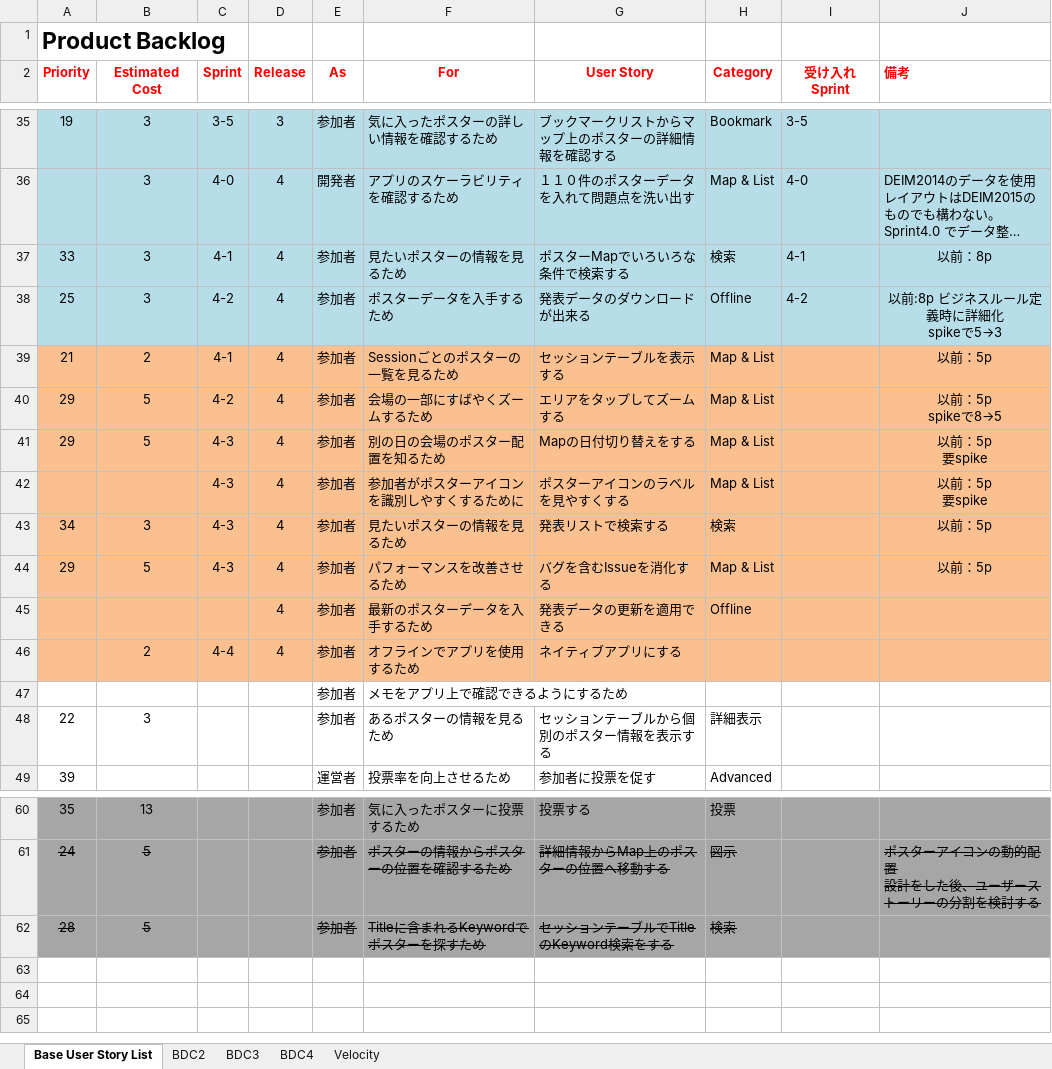
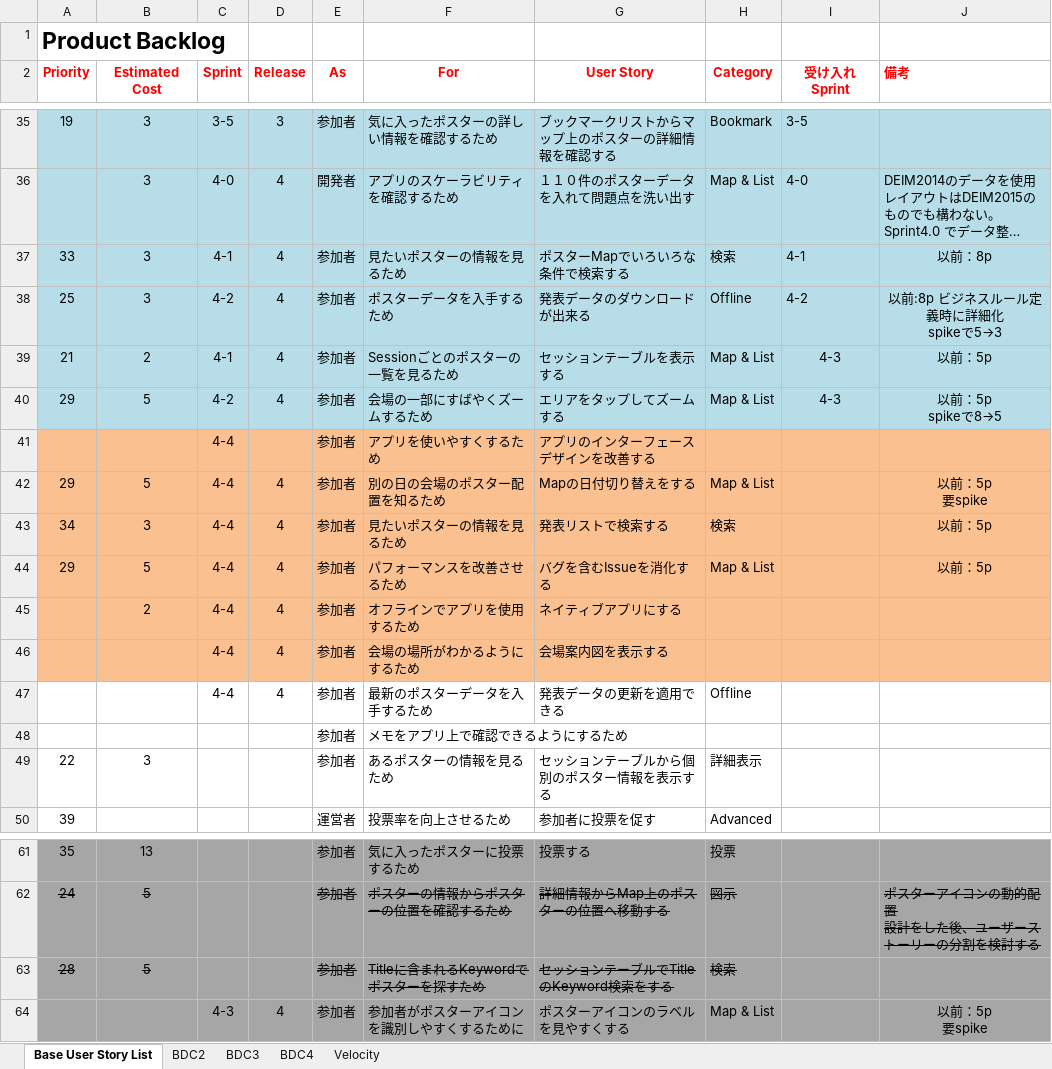
Before and after one commit to Tsukuba-SAY/documents, an Excel workbook: Product Backlog and Burndown Chart.xlsx, sheet Base User Story List, drawn as a sheet; only a part is shown, gaps mark what is left out; long unchanged cells end in …; values as stored, in another font and other column widths than the file's, no borders; removed rows and columns are numbered as before the commit, all else as after; the diff names each change by its address in the sheet, - before the commit and + after, or states it on an @@ line.

Commit message:
ユーザストーリの更新

```diff
--- a/Product Backlog and Burndown Chart.xlsx (sheet Base User Story List)
+++ b/Product Backlog and Burndown Chart.xlsx (sheet Base User Story List)
-A39:J40 fill: #FAC090
+A39:J40 fill: #B7DEE8
-I39:I40 (受け入れSprint): (empty)
+I39:I40 (受け入れSprint): 4-3
+row 41:  |  | 4-4 |  | 参加者 | アプリを使いやすくするため | アプリのインターフェースデザインを改善する
-C42 (Sprint): 4-3
+C42 (Sprint): 4-4
-C43:C44 (Sprint): 4-3
+C43:C44 (Sprint): 4-4
-row 45:  |  |  | 4 | 参加者 | 最新のポスターデータを入手するため | 発表データの更新を適用できる | Offline
+row 46:  |  | 4-4 | 4 | 参加者 | 会場の場所がわかるようにするため | 会場案内図を表示する
+row 47:  |  | 4-4 | 4 | 参加者 | 最新のポスターデータを入手するため | 発表データの更新を適用できる | Offline
@@ row 42 moved to row 64: 4-3 @@
```
Also changed, not shown: sheet BDC4, charts or pictures.
